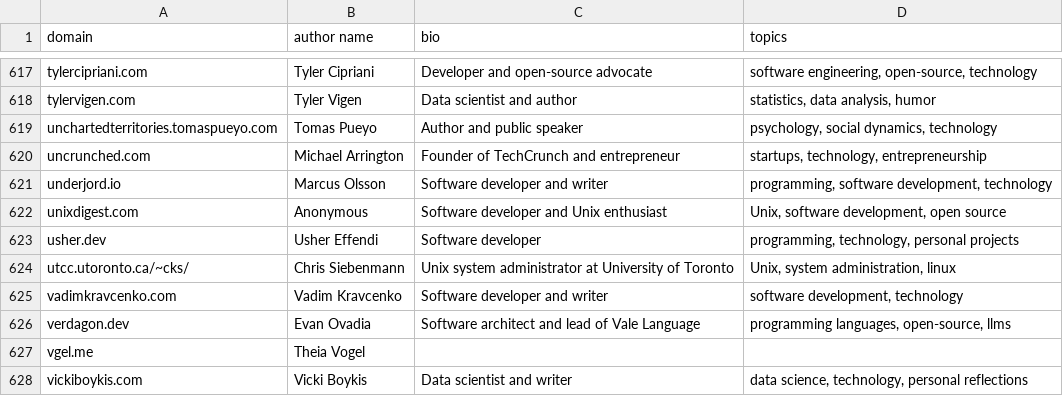
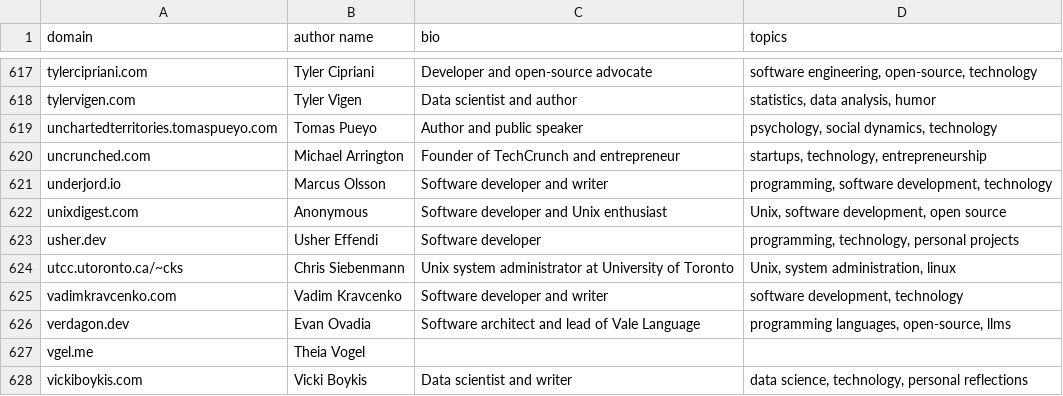
Before and after one commit to mtlynch/hn-popularity-contest-data, a CSV file: data/domains-meta.csv, drawn as a sheet; only a part is shown, gaps mark what is left out.

```diff
--- a/data/domains-meta.csv
+++ b/data/domains-meta.csv
@@ -623,3 +623,3 @@ unixdigest.com,Anonymous,Software developer and Unix enthusiast,"Unix, software
 usher.dev,Usher Effendi,Software developer,"programming, technology, personal projects"
-utcc.utoronto.ca/~cks/,Chris Siebenmann,Unix system administrator at University of Toronto,"Unix, system administration, linux"
+utcc.utoronto.ca/~cks,Chris Siebenmann,Unix system administrator at University of Toronto,"Unix, system administration, linux"
 vadimkravcenko.com,Vadim Kravcenko,Software developer and writer,"software development, technology"
```
Also changed, not shown: 1 other file.
